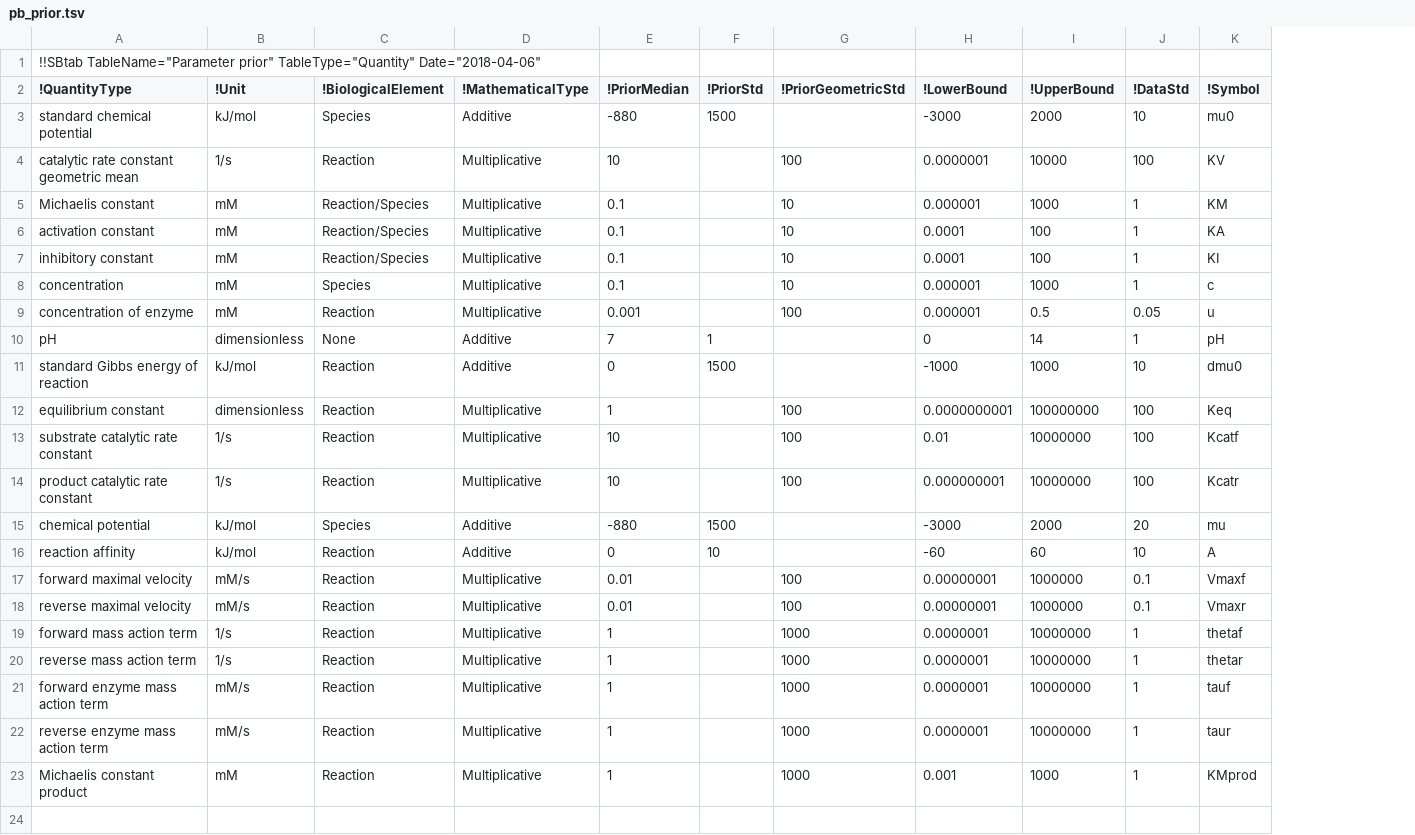
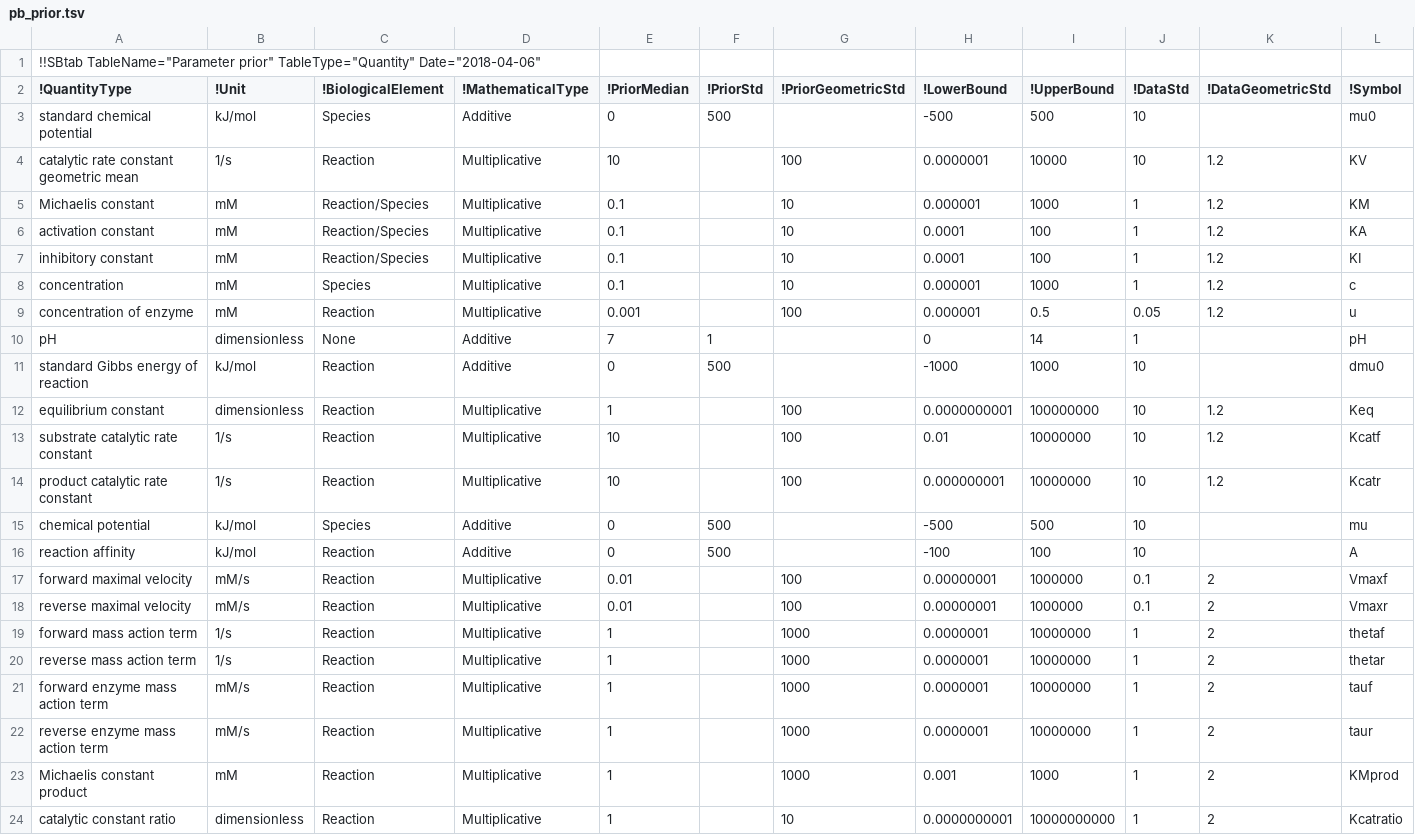
Before and after one commit to tlubitz/parameter_balancing, a TSV file: pypi_version/pbalancing/files/default_files/pb_prior.tsv, drawn as a sheet; only a part is shown; rows hold the shown columns only; the diff names each change by its address in the sheet, - before the commit and + after, or states it on an @@ line.

Commit message:
changed prior and excluded scp's from data file provision

```diff
--- a/pypi_version/pbalancing/files/default_files/pb_prior.tsv
+++ b/pypi_version/pbalancing/files/default_files/pb_prior.tsv
+column K (!DataGeometricStd), rows 4-23: 1.2 | 1.2 | 1.2 | 1.2 | 1.2 | 1.2 |  |  | 1.2 | 1.2 | 1.2 |  |  | 2 | 2 | 2 | 2 | 2 | 2 | 2
-E3 (!PriorMedian): -880
+E3 (!PriorMedian): 0
-F3 (!PriorStd): 1500
+F3 (!PriorStd): 500
-H3 (!LowerBound): -3000
+H3 (!LowerBound): -500
-I3 (!UpperBound): 2000
+I3 (!UpperBound): 500
-J4 (!DataStd): 100
+J4 (!DataStd): 10
-F11 (!PriorStd): 1500
+F11 (!PriorStd): 500
-J12:J14 (!DataStd): 100
+J12:J14 (!DataStd): 10
-E15 (!PriorMedian): -880
+E15 (!PriorMedian): 0
-F15 (!PriorStd): 1500
+F15 (!PriorStd): 500
-H15 (!LowerBound): -3000
+H15 (!LowerBound): -500
-I15 (!UpperBound): 2000
+I15 (!UpperBound): 500
-J15 (!DataStd): 20
+J15 (!DataStd): 10
-F16 (!PriorStd): 10
+F16 (!PriorStd): 500
-H16 (!LowerBound): -60
+H16 (!LowerBound): -100
-I16 (!UpperBound): 60
+I16 (!UpperBound): 100
+row 24: catalytic constant ratio | dimensionless | Reaction | Multiplicative | 1 |  | 10 | 0.0000000001 | 10000000000 | 1 | 2 | Kcatratio
```
Also changed, not shown: standalone_version/files/default_files/pb_prior.tsv, web_version/static/files/default_files/pb_prior.tsv, 4 other files.
